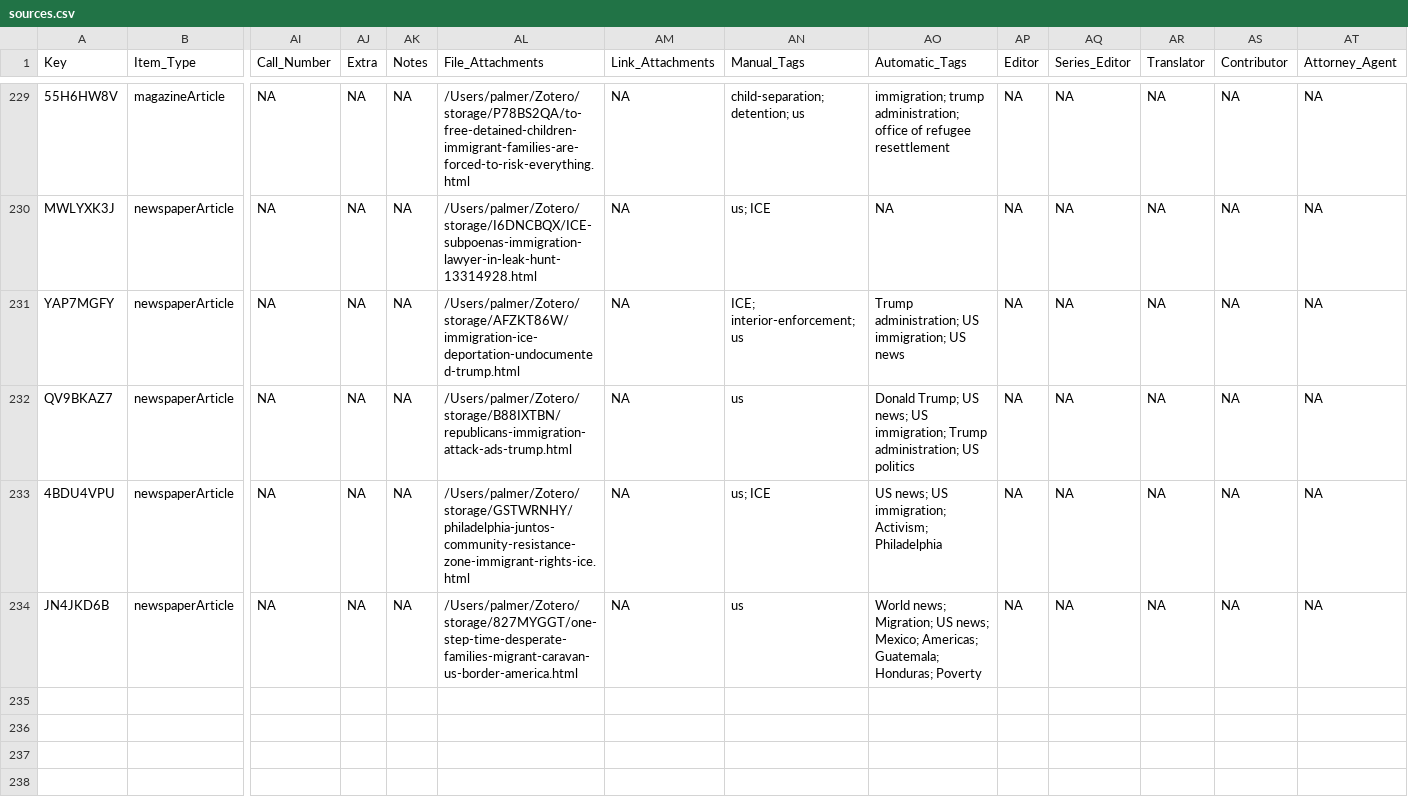
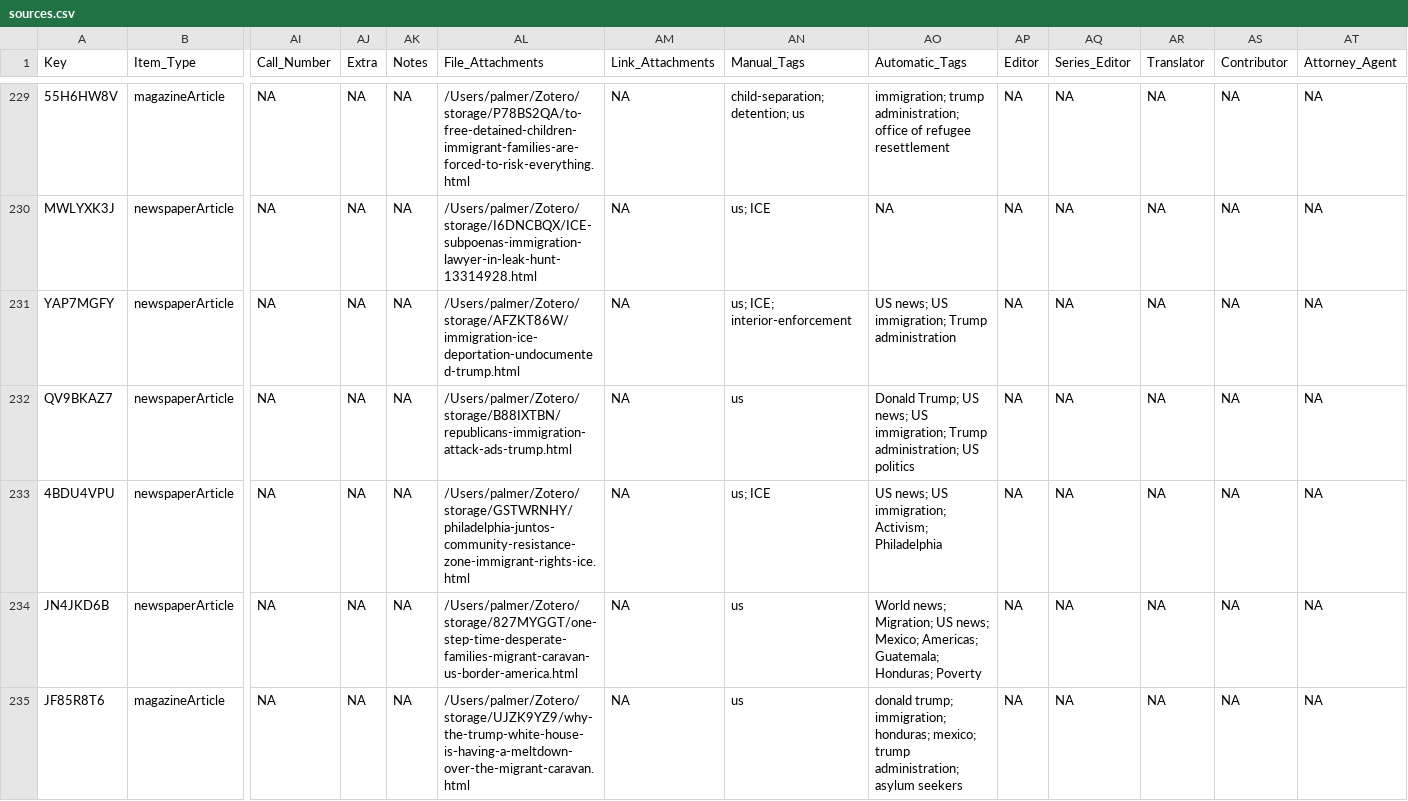
Before and after one commit to waronimmigrants/waronimmigrants.github.io, a CSV file: _data/sources.csv, drawn as a sheet; only a part is shown, gaps mark what is left out; rows hold the shown columns only; the diff names each change by its address in the sheet, - before the commit and + after, or states it on an @@ line.

Commit message:
sources

```diff
--- a/_data/sources.csv
+++ b/_data/sources.csv
-AN231 (Manual_Tags): ICE; interior-enforcement; us
+AN231 (Manual_Tags): us; ICE; interior-enforcement
-AO231 (Automatic_Tags): Trump administration; US immigration; US news
+AO231 (Automatic_Tags): US news; US immigration; Trump administration
+row 235: JF85R8T6 | magazineArticle | NA | NA | NA | /Users/palmer/Zotero/storage/UJZK9YZ9/why-the-trump-white-house-is-having-a-meltdown-over-the-migrant-caravan.html | NA | us | donald trump; immigration; honduras; mexico; trump administration; asylum seekers | NA | NA | NA | NA | NA
```
